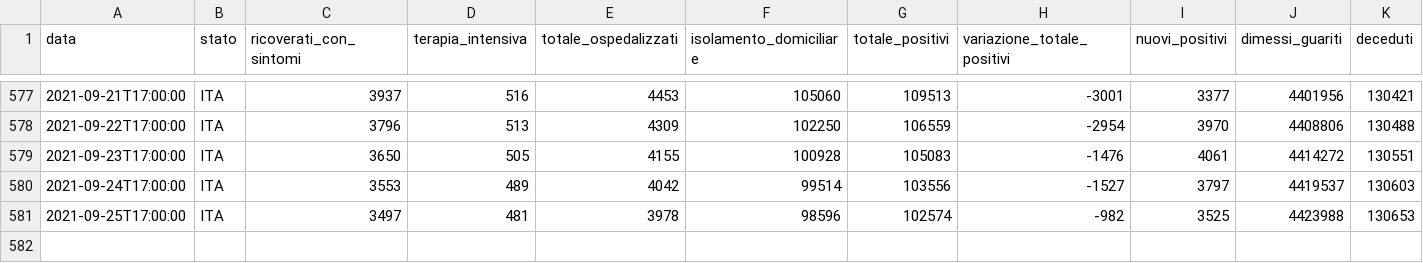
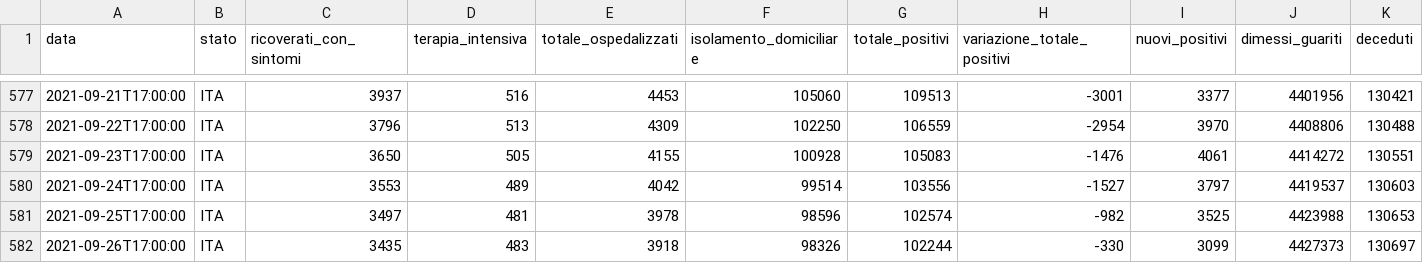
Before and after one commit to mattebit/covid19-Italy-stats, a CSV file: dpc-covid19-ita-andamento-nazionale.csv, drawn as a sheet; only a part is shown, gaps mark what is left out; rows hold the shown columns only; the diff names each change by its address in the sheet, - before the commit and + after, or states it on an @@ line.

Commit message:
Auto new data gather and graphs update

```diff
--- a/dpc-covid19-ita-andamento-nazionale.csv
+++ b/dpc-covid19-ita-andamento-nazionale.csv
+row 582: 2021-09-26T17:00:00 | ITA | 3435 | 483 | 3918 | 98326 | 102244 | -330 | 3099 | 4427373 | 130697
```
Also changed, not shown: 19 other files.
